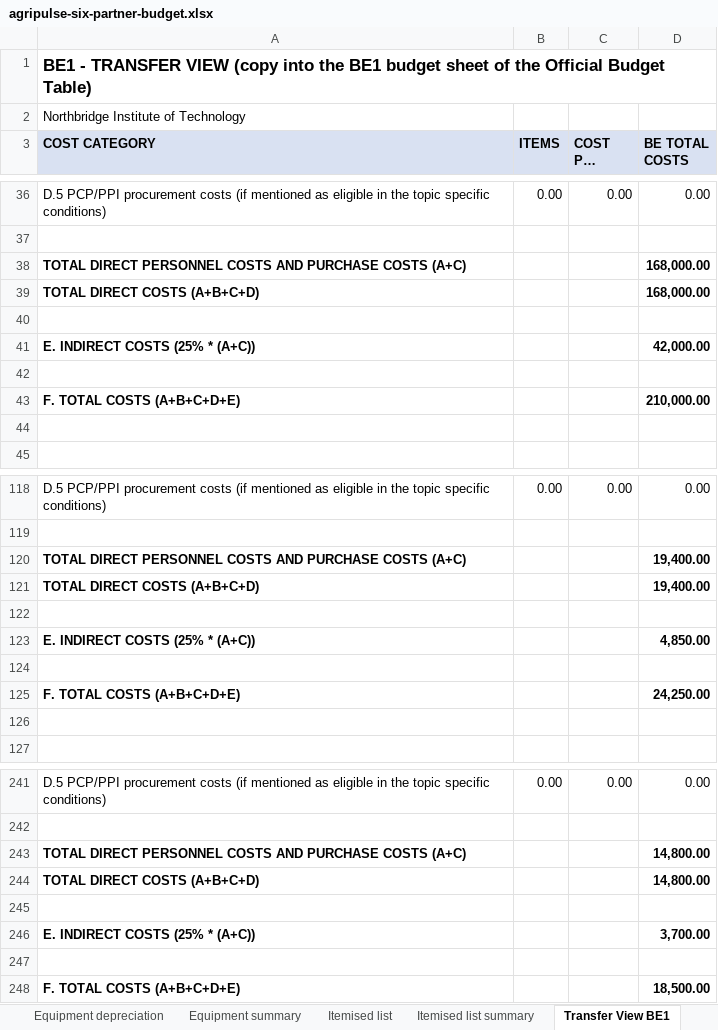
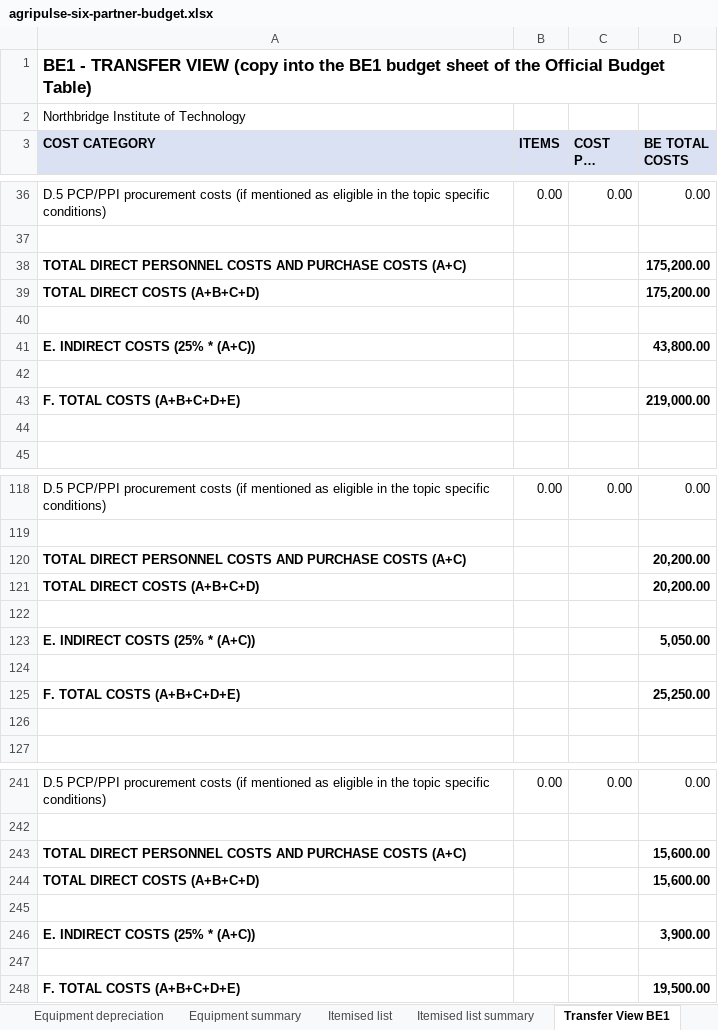
Before and after one commit to JozsefKiss90/ai_course, an Excel workbook: excel_module/.scratch/demo/agripulse-handover/agripulse-six-partner-budget.xlsx, sheet Transfer View BE1, drawn as a sheet; only a part is shown, gaps mark what is left out; long unchanged cells end in …; values as stored, in another font and other column widths than the file's, no borders; the diff covers the shown part only; the diff names each change by its address in the sheet, - before the commit and + after, or states it on an @@ line.

```diff
--- a/excel_module/.scratch/demo/agripulse-handover/agripulse-six-partner-budget.xlsx (sheet Transfer View BE1)
+++ b/excel_module/.scratch/demo/agripulse-handover/agripulse-six-partner-budget.xlsx (sheet Transfer View BE1)
-D38:D39 (BE TOTAL COSTS): 168,000.00
+D38:D39 (BE TOTAL COSTS): 175,200.00
-D41 (BE TOTAL COSTS): 42,000.00
+D41 (BE TOTAL COSTS): 43,800.00
-D43 (BE TOTAL COSTS): 210,000.00
+D43 (BE TOTAL COSTS): 219,000.00
-D120:D121 (BE TOTAL COSTS): 19,400.00
+D120:D121 (BE TOTAL COSTS): 20,200.00
-D123 (BE TOTAL COSTS): 4,850.00
+D123 (BE TOTAL COSTS): 5,050.00
-D125 (BE TOTAL COSTS): 24,250.00
+D125 (BE TOTAL COSTS): 25,250.00
-D243:D244 (BE TOTAL COSTS): 14,800.00
+D243:D244 (BE TOTAL COSTS): 15,600.00
-D246 (BE TOTAL COSTS): 3,700.00
+D246 (BE TOTAL COSTS): 3,900.00
-D248 (BE TOTAL COSTS): 18,500.00
+D248 (BE TOTAL COSTS): 19,500.00
```
Also changed, not shown: 6 edited cells elsewhere in this sheet, sheet Check - Summary per WP, sheet Check - Lump sum breakdown, sheet Staff effort, sheet Rate Table, other sheet tabs.
